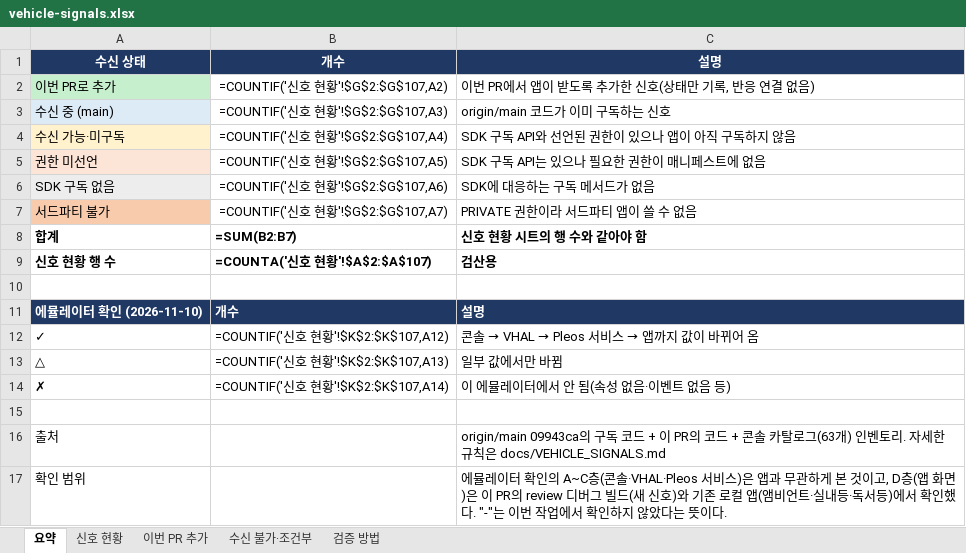
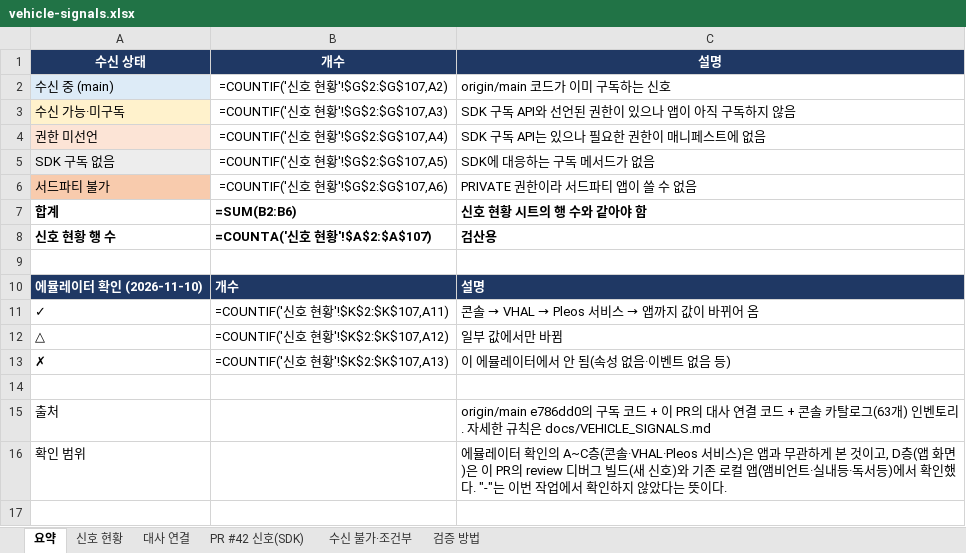
Before and after one commit to DrivePersona/Vroomi, an Excel workbook: docs/vehicle-signals.xlsx, sheet 요약, drawn as a sheet; values as stored, in another font and other column widths than the file's, no borders; formulas without a stored value are shown as written; removed rows and columns are numbered as before the commit, all else as after; the diff names each change by its address in the sheet, - before the commit and + after, or states it on an @@ line.

```diff
--- a/docs/vehicle-signals.xlsx (sheet 요약)
+++ b/docs/vehicle-signals.xlsx (sheet 요약)
-sheet tab: 이번 PR 추가
+sheet tab: 대사 연결
+sheet tab: PR #42 신호(SDK)
-row 2: 이번 PR로 추가 | =COUNTIF('신호 현황'!$G$2:$G$107,A2) | 이번 PR에서 앱이 받도록 추가한 신호(상태만 기록, 반응 연결 없음)
-B2: =COUNTIF('신호 현황'!$G$2:$G$107,A3)
+B2: =COUNTIF('신호 현황'!$G$2:$G$107,A2)
-B3: =COUNTIF('신호 현황'!$G$2:$G$107,A4)
+B3: =COUNTIF('신호 현황'!$G$2:$G$107,A3)
-B4: =COUNTIF('신호 현황'!$G$2:$G$107,A5)
+B4: =COUNTIF('신호 현황'!$G$2:$G$107,A4)
-B5: =COUNTIF('신호 현황'!$G$2:$G$107,A6)
+B5: =COUNTIF('신호 현황'!$G$2:$G$107,A5)
-B6: =COUNTIF('신호 현황'!$G$2:$G$107,A7)
+B6: =COUNTIF('신호 현황'!$G$2:$G$107,A6)
-B7: =SUM(B2:B7)
+B7: =SUM(B2:B6)
-B11: =COUNTIF('신호 현황'!$K$2:$K$107,A12)
+B11: =COUNTIF('신호 현황'!$K$2:$K$107,A11)
-B12: =COUNTIF('신호 현황'!$K$2:$K$107,A13)
+B12: =COUNTIF('신호 현황'!$K$2:$K$107,A12)
-B13: =COUNTIF('신호 현황'!$K$2:$K$107,A14)
+B13: =COUNTIF('신호 현황'!$K$2:$K$107,A13)
-C15: origin/main 09943ca의 구독 코드 + 이 PR의 코드…
+C15: origin/main e786dd0의 구독 코드 + 이 PR의 대사 연결 코드…
```
Also changed, not shown: sheet 신호 현황, sheet 대사 연결, 13 other files.
